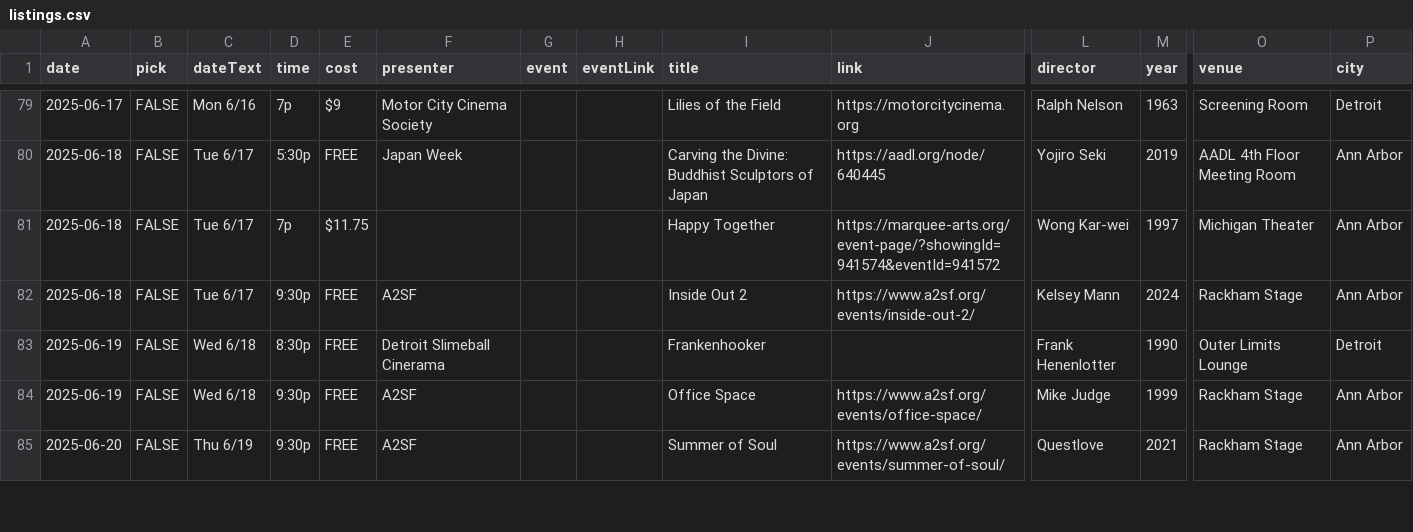
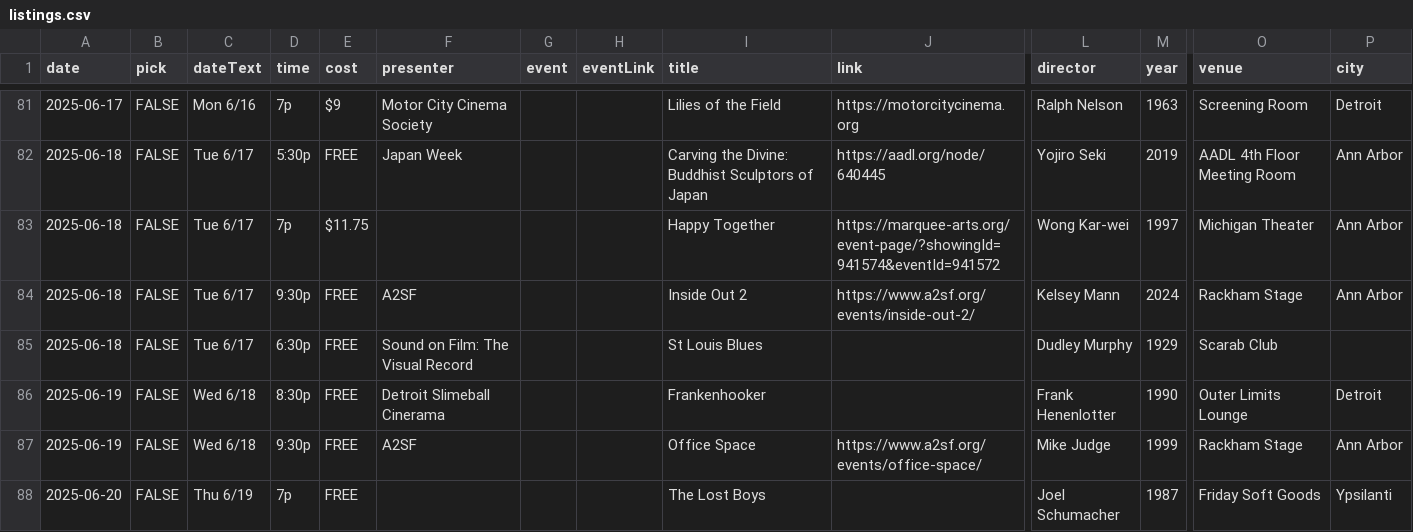
Before and after one commit to ypsijav/ypsijav.github.io, a CSV file: listings.csv, drawn as a sheet; only a part is shown, gaps mark what is left out; the shorter side is filled out with more unchanged rows; rows hold the shown columns only; the diff covers the shown part only; the diff names each change by its address in the sheet, - before the commit and + after, or states it on an @@ line.

Commit message:
Add files via upload

```diff
--- a/listings.csv
+++ b/listings.csv
+row 85: 2025-06-18 | FALSE | Tue 6/17 | 6:30p | FREE | Sound on Film: The Visual Record |  |  | St Louis Blues |  | Dudley Murphy | 1929 | Scarab Club
+row 88: 2025-06-20 | FALSE | Thu 6/19 | 7p | FREE |  |  |  | The Lost Boys |  | Joel Schumacher | 1987 | Friday Soft Goods | Ypsilanti
```
Also changed, not shown: 4 added rows, 1 moved row and 2 edited cells elsewhere in this file.
